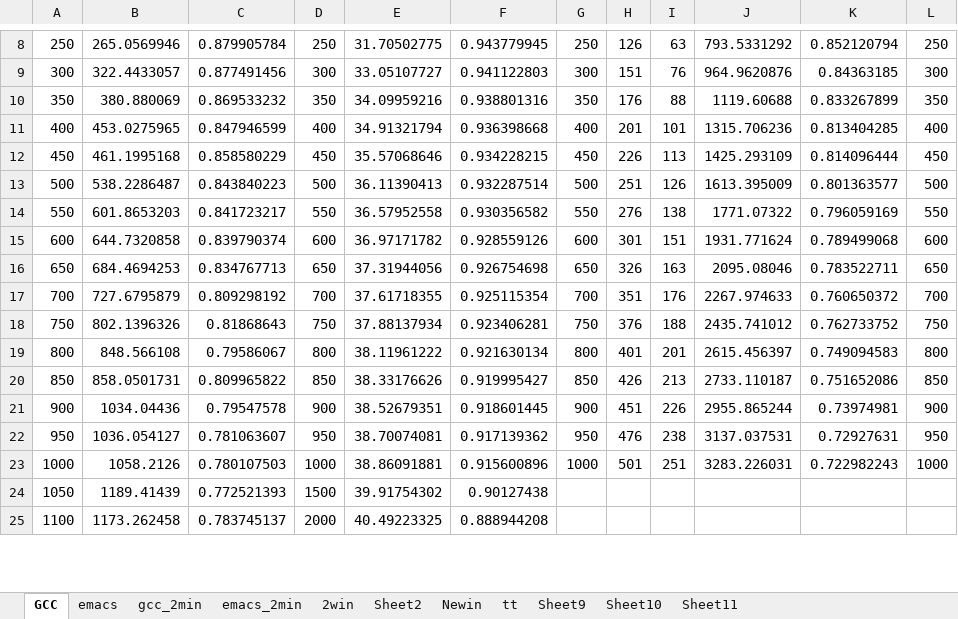
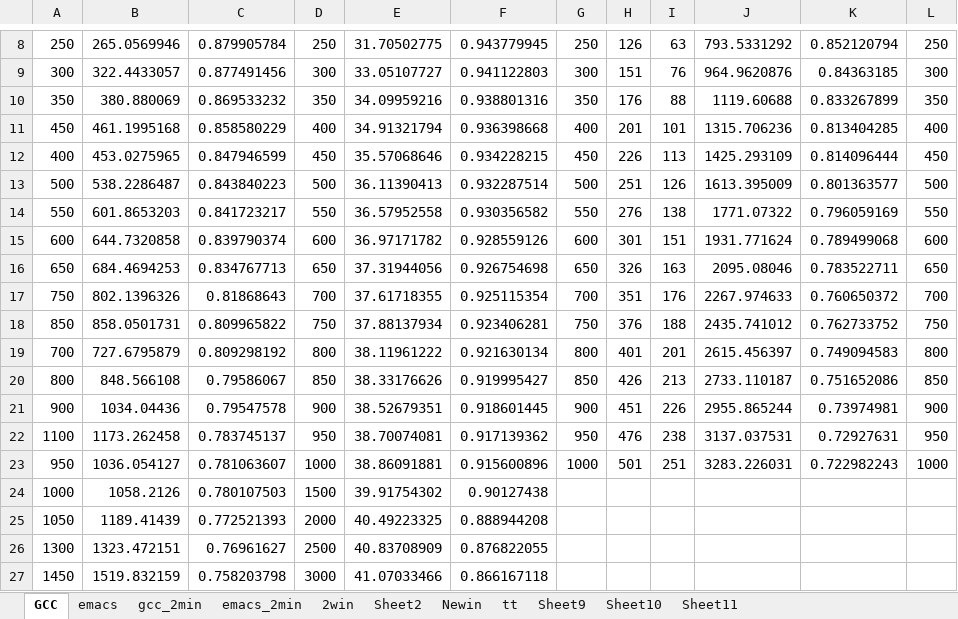
Before and after one commit to therealshah/Thesis, an Excel workbook: graphs/cdc_rollingHash_w.xlsx, sheet GCC, drawn as a sheet; only a part is shown, gaps mark what is left out; values as stored, in another font and other column widths than the file's, no borders; charts and pictures not drawn; removed rows and columns are numbered as before the commit, all else as after; rows hold the shown columns only; the diff covers the shown part only; the diff names each change by its address in the sheet, - before the commit and + after, or states it on an @@ line.

```diff
--- a/graphs/cdc_rollingHash_w.xlsx (sheet GCC)
+++ b/graphs/cdc_rollingHash_w.xlsx (sheet GCC)
-A11: 400
+A11: 450
-B11: 453.0275965
+B11: 461.1995168
-C11: 0.847946599
+C11: 0.858580229
-A12: 450
+A12: 400
-B12: 461.1995168
+B12: 453.0275965
-C12: 0.858580229
+C12: 0.847946599
-A17: 700
+A17: 750
-B17: 727.6795879
+B17: 802.1396326
-C17: 0.809298192
+C17: 0.81868643
-A18: 750
+A18: 850
-B18: 802.1396326
+B18: 858.0501731
-C18: 0.81868643
+C18: 0.809965822
-A19: 800
+A19: 700
-B19: 848.566108
+B19: 727.6795879
-C19: 0.79586067
+C19: 0.809298192
-A20: 850
+A20: 800
-B20: 858.0501731
+B20: 848.566108
-C20: 0.809965822
+C20: 0.79586067
-A22: 950
+A22: 1100
-B22: 1036.054127
+B22: 1173.262458
-C22: 0.781063607
+C22: 0.783745137
-A23: 1000
+A23: 950
-B23: 1058.2126
+B23: 1036.054127
-C23: 0.780107503
+C23: 0.781063607
+row 24: 1000 | 1058.2126 | 0.780107503 | 1500 | 39.91754302 | 0.90127438
-D25: 1500
+D25: 2000
-E25: 39.91754302
+E25: 40.49223325
-F25: 0.90127438
+F25: 0.888944208
-row 25: 1100 | 1173.262458 | 0.783745137 | 2000 | 40.49223325 | 0.888944208
+row 26: 1300 | 1323.472151 | 0.76961627 | 2500 | 40.83708909 | 0.876822055
+row 27: 1450 | 1519.832159 | 0.758203798 | 3000 | 41.07033466 | 0.866167118
```
Also changed, not shown: 3 added rows, 5 removed rows and 33 edited cells elsewhere in this sheet, sheet emacs, charts or pictures, graphs/morphRunnings.xlsx, 3 other files.
